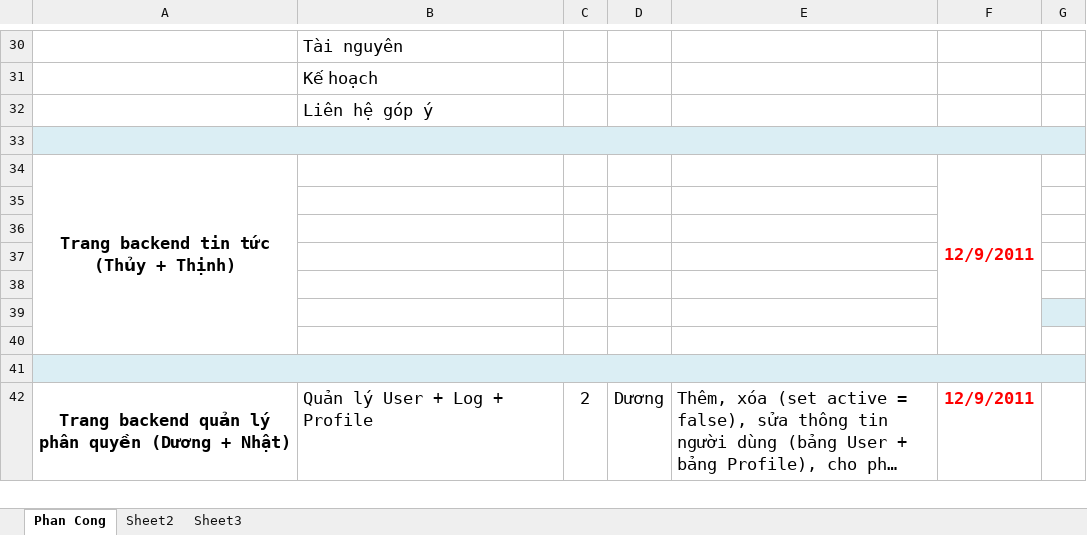
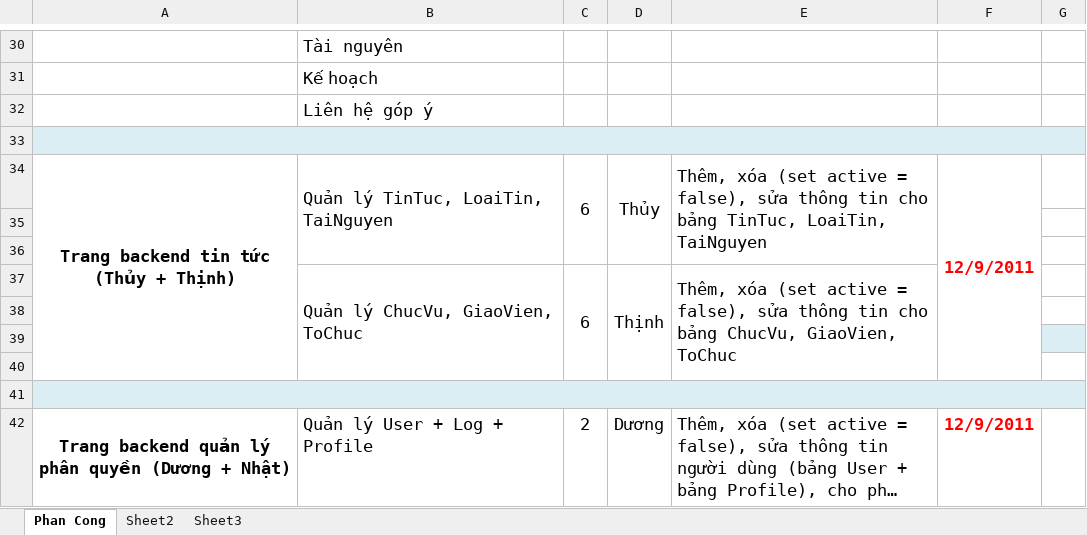
Before and after one commit to chutinhha/tranphuwesite, an Excel workbook: Documents/Timeline.xlsx, sheet Phan Cong, drawn as a sheet; only a part is shown, gaps mark what is left out; long unchanged cells end in …; values as stored, in another font and other column widths than the file's, no borders; the diff names each change by its address in the sheet, - before the commit and + after, or states it on an @@ line.

Commit message:
Timeline mới được Thủy thêm vào phần của Thủy và Thịnh.

```diff
--- a/Documents/Timeline.xlsx (sheet Phan Cong)
+++ b/Documents/Timeline.xlsx (sheet Phan Cong)
-B34: (empty)
+B34: Quản lý TinTuc, LoaiTin, TaiNguyen
+B34:B36 merged
-C34: (empty)
+C34: 6
+C34:C36 merged
-D34: (empty)
+D34: Thủy
+D34:D36 merged
-E34: (empty)
+E34: Thêm, xóa (set active = false), sửa thông tin cho bảng TinTuc, LoaiTin, TaiNguyen
+E34:E36 merged
-row 37: (empty)
+row 37:  | Quản lý ChucVu, GiaoVien, ToChuc | 6 | Thịnh | Thêm, xóa (set active = false), sửa thông tin cho bảng ChucVu, GiaoVien, ToChuc
+B37:B40 merged
+C37:C40 merged
+D37:D40 merged
+E37:E40 merged
```
